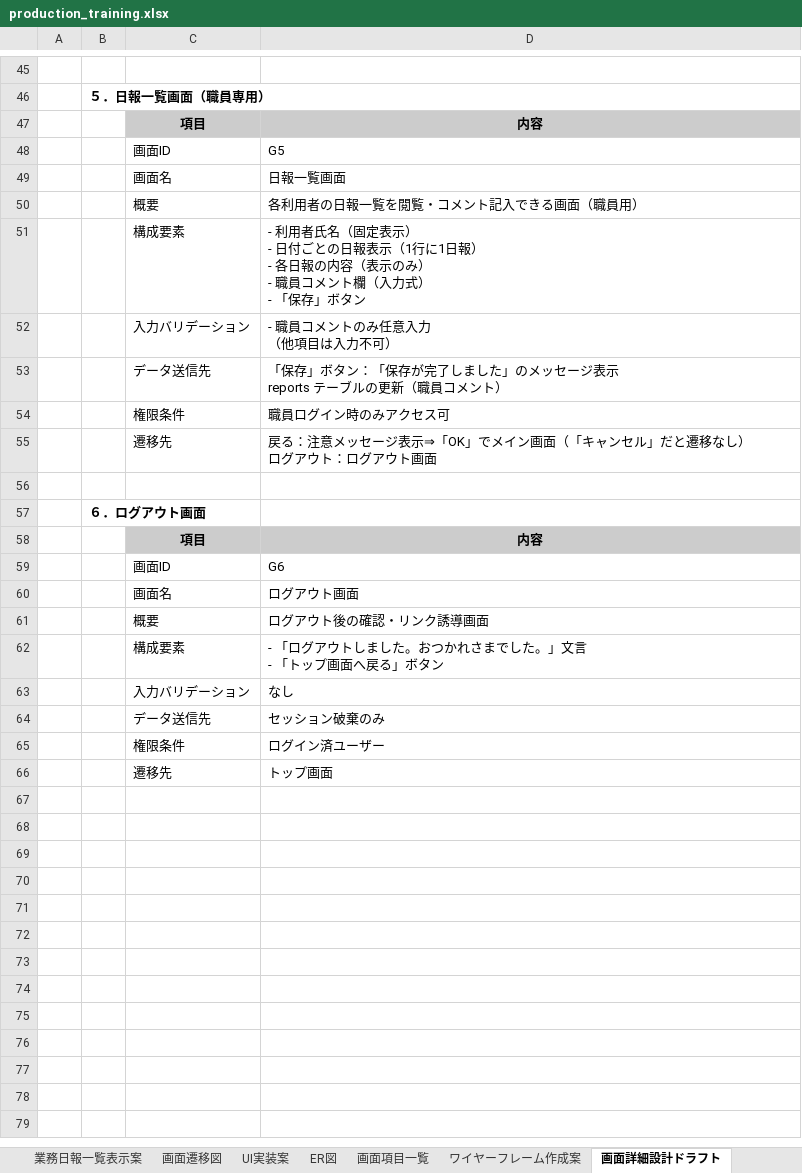
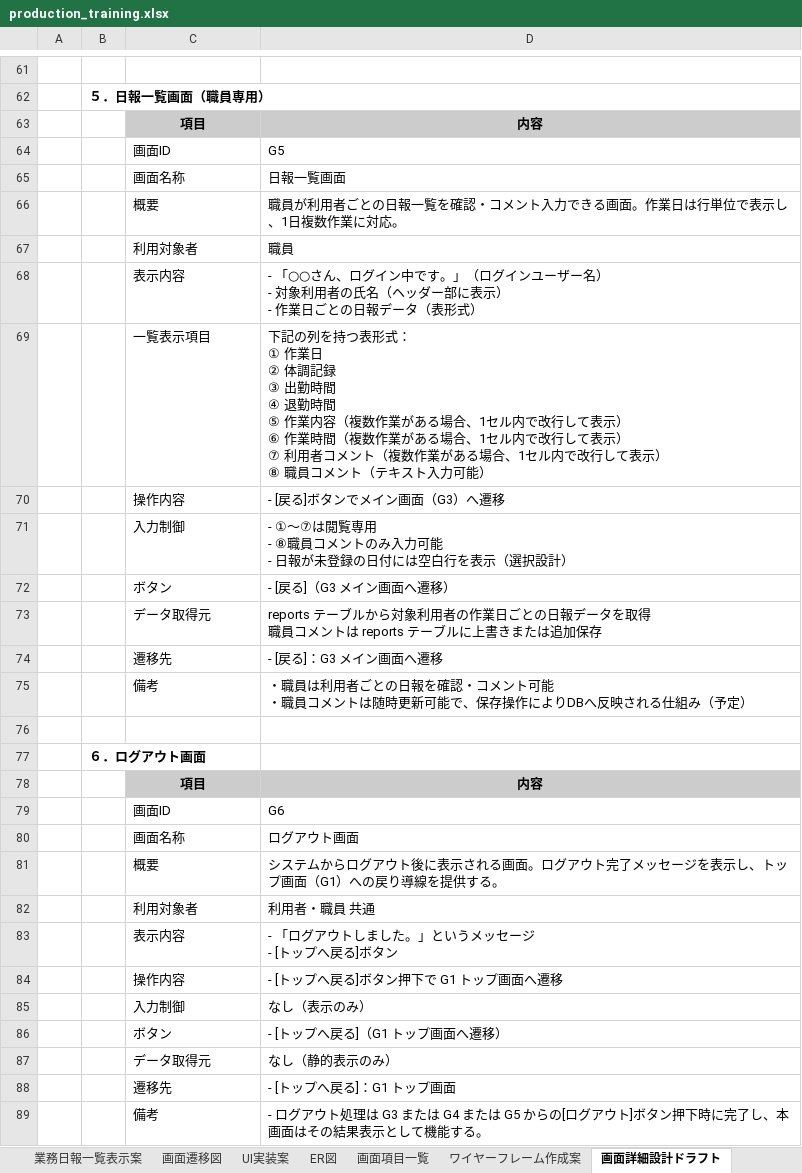
Before and after one commit to Tok8111/production_training, an Excel workbook: production_training.xlsx, sheet 画面詳細設計ドラフト, drawn as a sheet; only a part is shown, gaps mark what is left out; values as stored, in another font and other column widths than the file's, no borders; charts and pictures not drawn; removed rows and columns are numbered as before the commit, all else as after; ↵ is a line break in a cell; the diff covers the shown part only; the diff names each change by its address in the sheet, - before the commit and + after, or states it on an @@ line.

```diff
--- a/production_training.xlsx (sheet 画面詳細設計ドラフト)
+++ b/production_training.xlsx (sheet 画面詳細設計ドラフト)
-C65: 画面名
+C65: 画面名称
-D66: 各利用者の日報一覧を閲覧・コメント記入できる画面（職員用）
+D66: 職員が利用者ごとの日報一覧を確認・コメント入力できる画面。作業日は行単位で表示し、1日複数作業に対応。
-row 51:  |  | 構成要素 | - 利用者氏名（固定表示） ↵ - 日付ごとの日報表示（1行に1日報） ↵ - 各日報の内容（表示のみ） ↵ - 職員コメント欄（入力式） ↵ - 「保存」ボタン
-row 52:  |  | 入力バリデーション | - 職員コメントのみ任意入力 ↵ （他項目は入力不可）
-row 53:  |  | データ送信先 | 「保存」ボタン：「保存が完了しました」のメッセージ表示 ↵ reports テーブルの更新（職員コメント）
-row 54:  |  | 権限条件 | 職員ログイン時のみアクセス可
+row 67:  |  | 利用対象者 | 職員
+row 68:  |  | 表示内容 | - 「○○さん、ログイン中です。」（ログインユーザー名） ↵ - 対象利用者の氏名（ヘッダー部に表示） ↵ - 作業日ごとの日報データ（表形式）
+row 69:  |  | 一覧表示項目 | 下記の列を持つ表形式： ↵ ① 作業日 ↵ ② 体調記録 ↵ ③ 出勤時間 ↵ ④ 退勤時間 ↵ ⑤ 作業内容（複数作業がある場合、1セル内で改行して表示） ↵ ⑥ 作業時間（複数作業がある場合、1セル内で改行して表示） ↵ ⑦ 利用者コメント（複数作業がある場合、1セル内で改行して表示） ↵ ⑧ 職員コメント（テキスト入力可能）
+row 70:  |  | 操作内容 | - [戻る]ボタンでメイン画面（G3）へ遷移
+row 71:  |  | 入力制御 | - ①〜⑦は閲覧専用 ↵ - ⑧職員コメントのみ入力可能 ↵ - 日報が未登録の日付には空白行を表示（選択設計）
+row 72:  |  | ボタン | - [戻る]（G3 メイン画面へ遷移）
+row 73:  |  | データ取得元 | reports テーブルから対象利用者の作業日ごとの日報データを取得 ↵ 職員コメントは reports テーブルに上書きまたは追加保存
-D74: 戻る：注意メッセージ表示⇒「OK」でメイン画面（「キャンセル」だと遷移なし） ↵ ログアウト：ログアウト画面
+D74: - [戻る]：G3 メイン画面へ遷移
+row 75:  |  | 備考 | ・職員は利用者ごとの日報を確認・コメント可能 ↵ ・職員コメントは随時更新可能で、保存操作によりDBへ反映される仕組み（予定）
-C80: 画面名
+C80: 画面名称
-D81: ログアウト後の確認・リンク誘導画面
+D81: システムからログアウト後に表示される画面。ログアウト完了メッセージを表示し、トップ画面（G1）への戻り導線を提供する。
-row 62:  |  | 構成要素 | - 「ログアウトしました。おつかれさまでした。」文言 ↵ - 「トップ画面へ戻る」ボタン
-row 63:  |  | 入力バリデーション | なし
-row 64:  |  | データ送信先 | セッション破棄のみ
-row 65:  |  | 権限条件 | ログイン済ユーザー
+row 82:  |  | 利用対象者 | 利用者・職員 共通
+row 83:  |  | 表示内容 | - 「ログアウトしました。」というメッセージ ↵ - [トップへ戻る]ボタン
+row 84:  |  | 操作内容 | - [トップへ戻る]ボタン押下で G1 トップ画面へ遷移
+row 85:  |  | 入力制御 | なし（表示のみ）
+row 86:  |  | ボタン | - [トップへ戻る]（G1 トップ画面へ遷移）
+row 87:  |  | データ取得元 | なし（静的表示のみ）
-D88: トップ画面
+D88: - [トップへ戻る]：G1 トップ画面
+row 89:  |  | 備考 | - ログアウト処理は G3 または G4 または G5 からの[ログアウト]ボタン押下時に完了し、本画面はその結果表示として機能する。
```
Also changed, not shown: 29 added rows, 13 removed rows and 15 edited cells elsewhere in this sheet.
